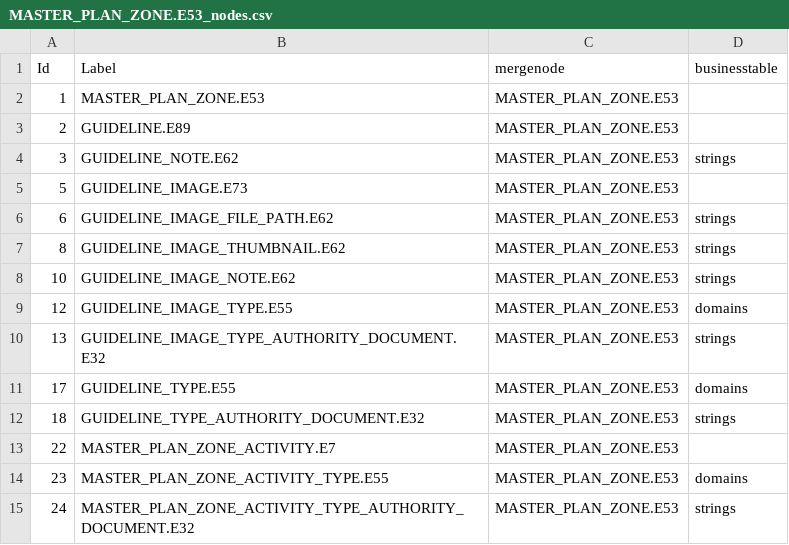
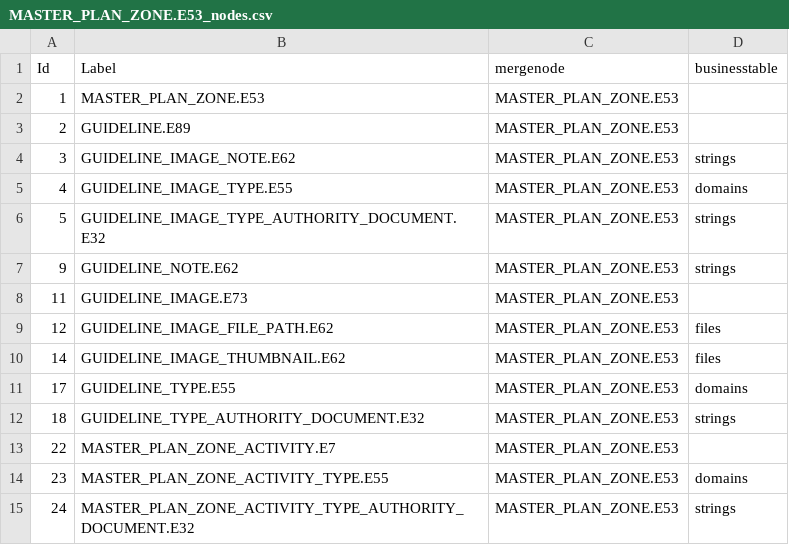
Before and after one commit to legiongis/afrh, a CSV file: afrh/source_data/resource_graphs/MASTER_PLAN_ZONE.E53_nodes.csv, drawn as a sheet; only a part is shown.

Commit message:
work on resource graphs

```diff
--- a/afrh/source_data/resource_graphs/MASTER_PLAN_ZONE.E53_nodes.csv
+++ b/afrh/source_data/resource_graphs/MASTER_PLAN_ZONE.E53_nodes.csv
@@ -3,9 +3,9 @@ Id,Label,mergenode,businesstable
 2,GUIDELINE.E89,MASTER_PLAN_ZONE.E53,
-3,GUIDELINE_NOTE.E62,MASTER_PLAN_ZONE.E53,strings
-5,GUIDELINE_IMAGE.E73,MASTER_PLAN_ZONE.E53,
-6,GUIDELINE_IMAGE_FILE_PATH.E62,MASTER_PLAN_ZONE.E53,strings
-8,GUIDELINE_IMAGE_THUMBNAIL.E62,MASTER_PLAN_ZONE.E53,strings
-10,GUIDELINE_IMAGE_NOTE.E62,MASTER_PLAN_ZONE.E53,strings
-12,GUIDELINE_IMAGE_TYPE.E55,MASTER_PLAN_ZONE.E53,domains
-13,GUIDELINE_IMAGE_TYPE_AUTHORITY_DOCUMENT.E32,MASTER_PLAN_ZONE.E53,strings
+3,GUIDELINE_IMAGE_NOTE.E62,MASTER_PLAN_ZONE.E53,strings
+4,GUIDELINE_IMAGE_TYPE.E55,MASTER_PLAN_ZONE.E53,domains
+5,GUIDELINE_IMAGE_TYPE_AUTHORITY_DOCUMENT.E32,MASTER_PLAN_ZONE.E53,strings
+9,GUIDELINE_NOTE.E62,MASTER_PLAN_ZONE.E53,strings
+11,GUIDELINE_IMAGE.E73,MASTER_PLAN_ZONE.E53,
+12,GUIDELINE_IMAGE_FILE_PATH.E62,MASTER_PLAN_ZONE.E53,files
+14,GUIDELINE_IMAGE_THUMBNAIL.E62,MASTER_PLAN_ZONE.E53,files
 17,GUIDELINE_TYPE.E55,MASTER_PLAN_ZONE.E53,domains
```
Also changed, not shown: afrh/source_data/resource_graphs/MASTER_PLAN_ZONE.E53_edges.csv, 4 other files.
